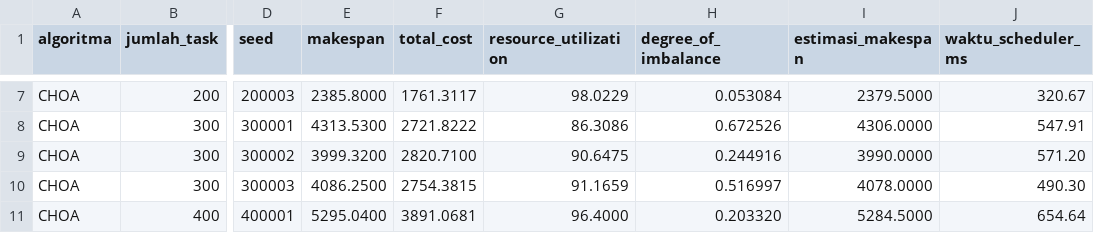
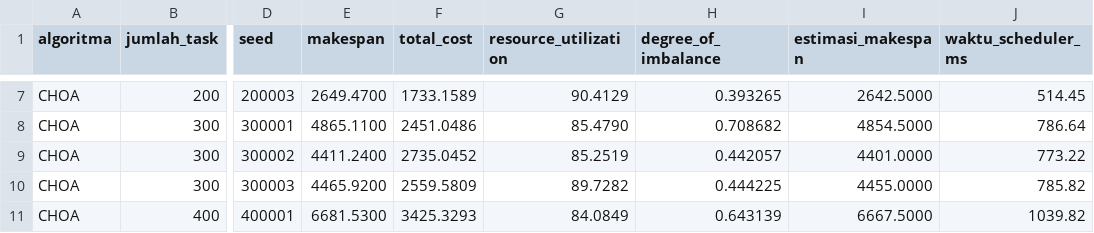
Before and after one commit to Norgotten/cloudsim-metaheuristik-soka-8, a CSV file: hasil/hasil_CHOA.csv, drawn as a sheet; only a part is shown, gaps mark what is left out; the diff covers the shown part only; the diff names each change by its address in the sheet, - before the commit and + after, or states it on an @@ line.

```diff
--- a/hasil/hasil_CHOA.csv
+++ b/hasil/hasil_CHOA.csv
-E7 (makespan): 2385.8000
+E7 (makespan): 2649.4700
-F7 (total_cost): 1761.3117
+F7 (total_cost): 1733.1589
-G7 (resource_utilization): 98.0229
+G7 (resource_utilization): 90.4129
-H7 (degree_of_imbalance): 0.053084
+H7 (degree_of_imbalance): 0.393265
-I7 (estimasi_makespan): 2379.5000
+I7 (estimasi_makespan): 2642.5000
-J7 (waktu_scheduler_ms): 320.67
+J7 (waktu_scheduler_ms): 514.45
-E8 (makespan): 4313.5300
+E8 (makespan): 4865.1100
-F8 (total_cost): 2721.8222
+F8 (total_cost): 2451.0486
-G8 (resource_utilization): 86.3086
+G8 (resource_utilization): 85.4790
-H8 (degree_of_imbalance): 0.672526
+H8 (degree_of_imbalance): 0.708682
-I8 (estimasi_makespan): 4306.0000
+I8 (estimasi_makespan): 4854.5000
-J8 (waktu_scheduler_ms): 547.91
+J8 (waktu_scheduler_ms): 786.64
-E9 (makespan): 3999.3200
+E9 (makespan): 4411.2400
-F9 (total_cost): 2820.7100
+F9 (total_cost): 2735.0452
-G9 (resource_utilization): 90.6475
+G9 (resource_utilization): 85.2519
-H9 (degree_of_imbalance): 0.244916
+H9 (degree_of_imbalance): 0.442057
-I9 (estimasi_makespan): 3990.0000
+I9 (estimasi_makespan): 4401.0000
-J9 (waktu_scheduler_ms): 571.20
+J9 (waktu_scheduler_ms): 773.22
-E10 (makespan): 4086.2500
+E10 (makespan): 4465.9200
-F10 (total_cost): 2754.3815
+F10 (total_cost): 2559.5809
-G10 (resource_utilization): 91.1659
+G10 (resource_utilization): 89.7282
-H10 (degree_of_imbalance): 0.516997
+H10 (degree_of_imbalance): 0.444225
-I10 (estimasi_makespan): 4078.0000
+I10 (estimasi_makespan): 4455.0000
-J10 (waktu_scheduler_ms): 490.30
+J10 (waktu_scheduler_ms): 785.82
-E11 (makespan): 5295.0400
+E11 (makespan): 6681.5300
-F11 (total_cost): 3891.0681
+F11 (total_cost): 3425.3293
-G11 (resource_utilization): 96.4000
+G11 (resource_utilization): 84.0849
-H11 (degree_of_imbalance): 0.203320
+H11 (degree_of_imbalance): 0.643139
-I11 (estimasi_makespan): 5284.5000
+I11 (estimasi_makespan): 6667.5000
-J11 (waktu_scheduler_ms): 654.64
+J11 (waktu_scheduler_ms): 1039.82
```
Also changed, not shown: 150 edited cells elsewhere in this file, hasil/hasil_OLB.csv, hasil/hasil_OOA.csv, 20 other files.
